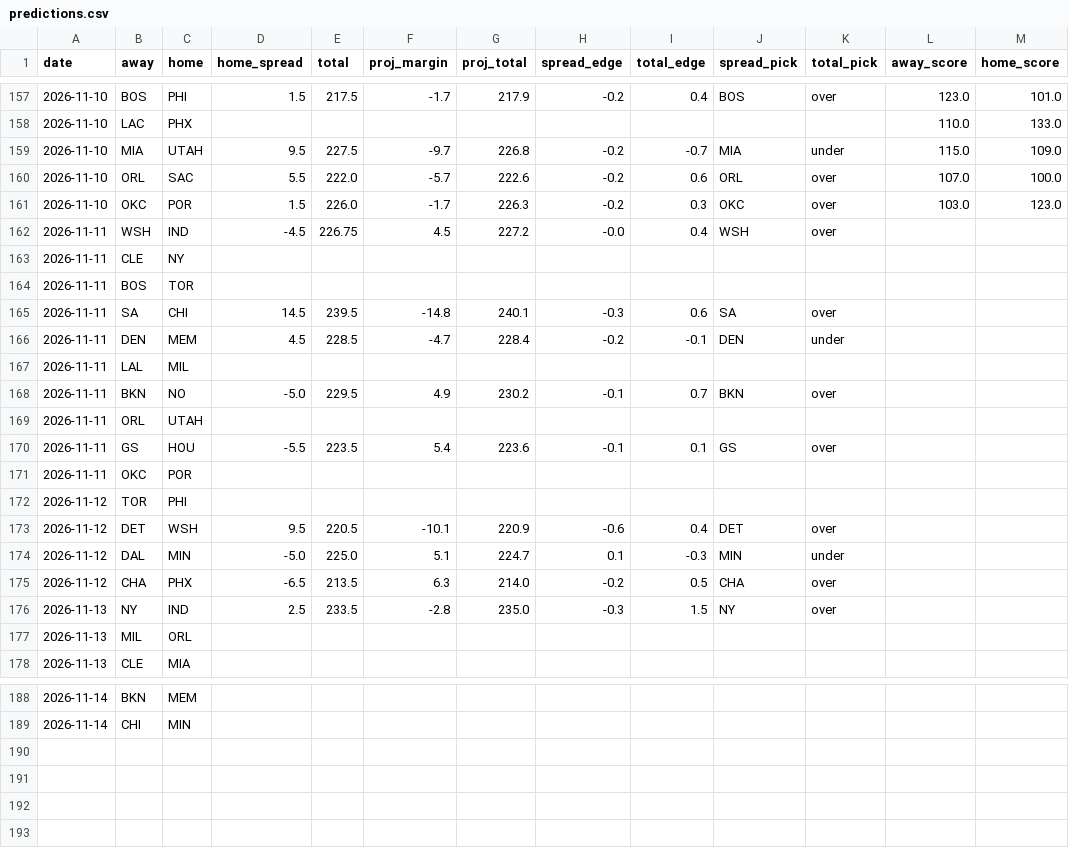
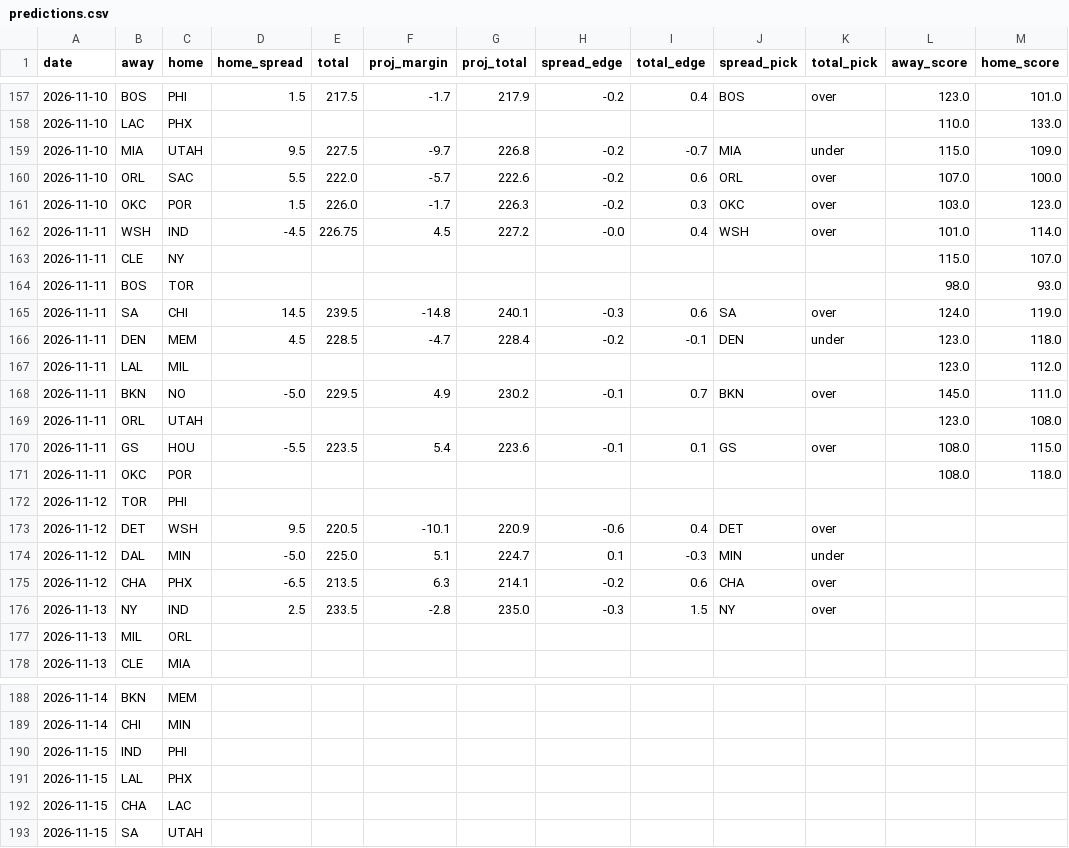
Before and after one commit to stevopotpie/courtline, a CSV file: data/predictions.csv, drawn as a sheet; only a part is shown, gaps mark what is left out.

```diff
--- a/data/predictions.csv
+++ b/data/predictions.csv
@@ -161,12 +161,12 @@ date,away,home,home_spread,total,proj_margin,proj_total,spread_edge,total_edge,s
 2026-11-10,OKC,POR,1.5,226.0,-1.7,226.3,-0.2,0.3,OKC,over,103.0,123.0
-2026-11-11,WSH,IND,-4.5,226.75,4.5,227.2,-0.0,0.4,WSH,over,,
-2026-11-11,CLE,NY,,,,,,,,,,
-2026-11-11,BOS,TOR,,,,,,,,,,
-2026-11-11,SA,CHI,14.5,239.5,-14.8,240.1,-0.3,0.6,SA,over,,
-2026-11-11,DEN,MEM,4.5,228.5,-4.7,228.4,-0.2,-0.1,DEN,under,,
-2026-11-11,LAL,MIL,,,,,,,,,,
-2026-11-11,BKN,NO,-5.0,229.5,4.9,230.2,-0.1,0.7,BKN,over,,
-2026-11-11,ORL,UTAH,,,,,,,,,,
-2026-11-11,GS,HOU,-5.5,223.5,5.4,223.6,-0.1,0.1,GS,over,,
-2026-11-11,OKC,POR,,,,,,,,,,
+2026-11-11,WSH,IND,-4.5,226.75,4.5,227.2,-0.0,0.4,WSH,over,101.0,114.0
+2026-11-11,CLE,NY,,,,,,,,,115.0,107.0
+2026-11-11,BOS,TOR,,,,,,,,,98.0,93.0
+2026-11-11,SA,CHI,14.5,239.5,-14.8,240.1,-0.3,0.6,SA,over,124.0,119.0
+2026-11-11,DEN,MEM,4.5,228.5,-4.7,228.4,-0.2,-0.1,DEN,under,123.0,118.0
+2026-11-11,LAL,MIL,,,,,,,,,123.0,112.0
+2026-11-11,BKN,NO,-5.0,229.5,4.9,230.2,-0.1,0.7,BKN,over,145.0,111.0
+2026-11-11,ORL,UTAH,,,,,,,,,123.0,108.0
+2026-11-11,GS,HOU,-5.5,223.5,5.4,223.6,-0.1,0.1,GS,over,108.0,115.0
+2026-11-11,OKC,POR,,,,,,,,,108.0,118.0
 2026-11-12,TOR,PHI,,,,,,,,,,
@@ -174,3 +174,3 @@ date,away,home,home_spread,total,proj_margin,proj_total,spread_edge,total_edge,s
 2026-11-12,DAL,MIN,-5.0,225.0,5.1,224.7,0.1,-0.3,MIN,under,,
-2026-11-12,CHA,PHX,-6.5,213.5,6.3,214.0,-0.2,0.5,CHA,over,,
+2026-11-12,CHA,PHX,-6.5,213.5,6.3,214.1,-0.2,0.6,CHA,over,,
 2026-11-13,NY,IND,2.5,233.5,-2.8,235.0,-0.3,1.5,NY,over,,
@@ -189 +189,5 @@ date,away,home,home_spread,total,proj_margin,proj_total,spread_edge,total_edge,s
 2026-11-14,CHI,MIN,,,,,,,,,,
+2026-11-15,IND,PHI,,,,,,,,,,
+2026-11-15,LAL,PHX,,,,,,,,,,
+2026-11-15,CHA,LAC,,,,,,,,,,
+2026-11-15,SA,UTAH,,,,,,,,,,
```
Also changed, not shown: 7 other files.
